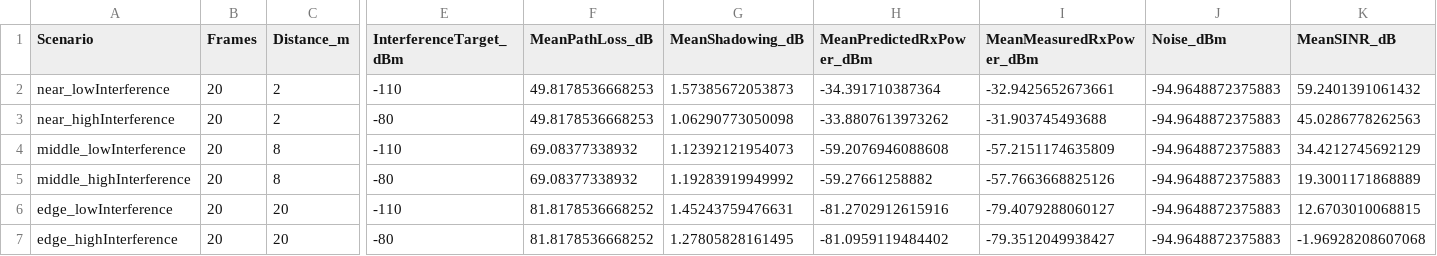
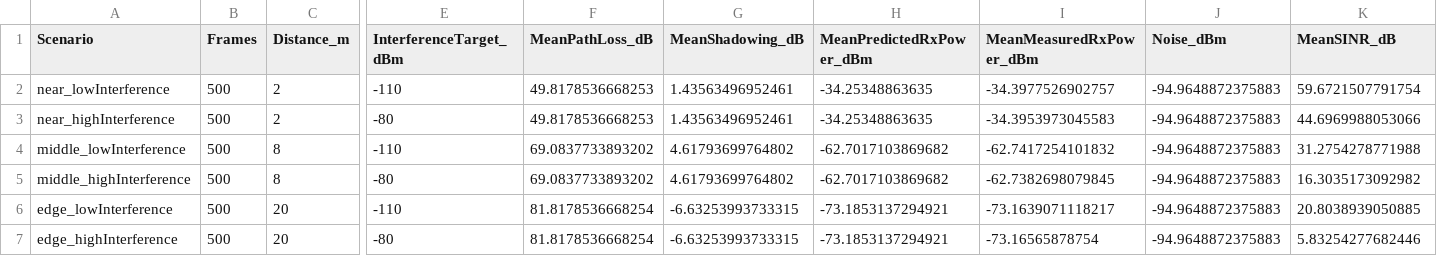
Before and after one commit to Spark960/wcc-proj, a CSV file: results/channel_validation_results.csv, drawn as a sheet; only a part is shown, gaps mark what is left out; the diff names each change by its address in the sheet, - before the commit and + after, or states it on an @@ line.

Commit message:
Fix OFDM interference and per-location shadowing

```diff
--- a/results/channel_validation_results.csv
+++ b/results/channel_validation_results.csv
-B2:B7 (Frames): 20
+B2:B7 (Frames): 500
-G2 (MeanShadowing_dB): 1.57385672053873
+G2 (MeanShadowing_dB): 1.43563496952461
-H2 (MeanPredictedRxPower_dBm): -34.391710387364
+H2 (MeanPredictedRxPower_dBm): -34.25348863635
-I2 (MeanMeasuredRxPower_dBm): -32.9425652673661
+I2 (MeanMeasuredRxPower_dBm): -34.3977526902757
-K2 (MeanSINR_dB): 59.2401391061432
+K2 (MeanSINR_dB): 59.6721507791754
-G3 (MeanShadowing_dB): 1.06290773050098
+G3 (MeanShadowing_dB): 1.43563496952461
-H3 (MeanPredictedRxPower_dBm): -33.8807613973262
+H3 (MeanPredictedRxPower_dBm): -34.25348863635
-I3 (MeanMeasuredRxPower_dBm): -31.903745493688
+I3 (MeanMeasuredRxPower_dBm): -34.3953973045583
-K3 (MeanSINR_dB): 45.0286778262563
+K3 (MeanSINR_dB): 44.6969988053066
-F4:F5 (MeanPathLoss_dB): 69.08377338932
+F4:F5 (MeanPathLoss_dB): 69.0837733893202
-G4 (MeanShadowing_dB): 1.12392121954073
+G4 (MeanShadowing_dB): 4.61793699764802
-H4 (MeanPredictedRxPower_dBm): -59.2076946088608
+H4 (MeanPredictedRxPower_dBm): -62.7017103869682
-I4 (MeanMeasuredRxPower_dBm): -57.2151174635809
+I4 (MeanMeasuredRxPower_dBm): -62.7417254101832
-K4 (MeanSINR_dB): 34.4212745692129
+K4 (MeanSINR_dB): 31.2754278771988
-G5 (MeanShadowing_dB): 1.19283919949992
+G5 (MeanShadowing_dB): 4.61793699764802
-H5 (MeanPredictedRxPower_dBm): -59.27661258882
+H5 (MeanPredictedRxPower_dBm): -62.7017103869682
-I5 (MeanMeasuredRxPower_dBm): -57.7663668825126
+I5 (MeanMeasuredRxPower_dBm): -62.7382698079845
-K5 (MeanSINR_dB): 19.3001171868889
+K5 (MeanSINR_dB): 16.3035173092982
-F6:F7 (MeanPathLoss_dB): 81.8178536668252
+F6:F7 (MeanPathLoss_dB): 81.8178536668254
-G6 (MeanShadowing_dB): 1.45243759476631
+G6 (MeanShadowing_dB): -6.63253993733315
-H6 (MeanPredictedRxPower_dBm): -81.2702912615916
+H6 (MeanPredictedRxPower_dBm): -73.1853137294921
-I6 (MeanMeasuredRxPower_dBm): -79.4079288060127
+I6 (MeanMeasuredRxPower_dBm): -73.1639071118217
-K6 (MeanSINR_dB): 12.6703010068815
+K6 (MeanSINR_dB): 20.8038939050885
-G7 (MeanShadowing_dB): 1.27805828161495
+G7 (MeanShadowing_dB): -6.63253993733315
-H7 (MeanPredictedRxPower_dBm): -81.0959119484402
+H7 (MeanPredictedRxPower_dBm): -73.1853137294921
-I7 (MeanMeasuredRxPower_dBm): -79.3512049938427
+I7 (MeanMeasuredRxPower_dBm): -73.16565878754
-K7 (MeanSINR_dB): -1.96928208607068
+K7 (MeanSINR_dB): 5.83254277682446
```
Also changed, not shown: 7 other files.
